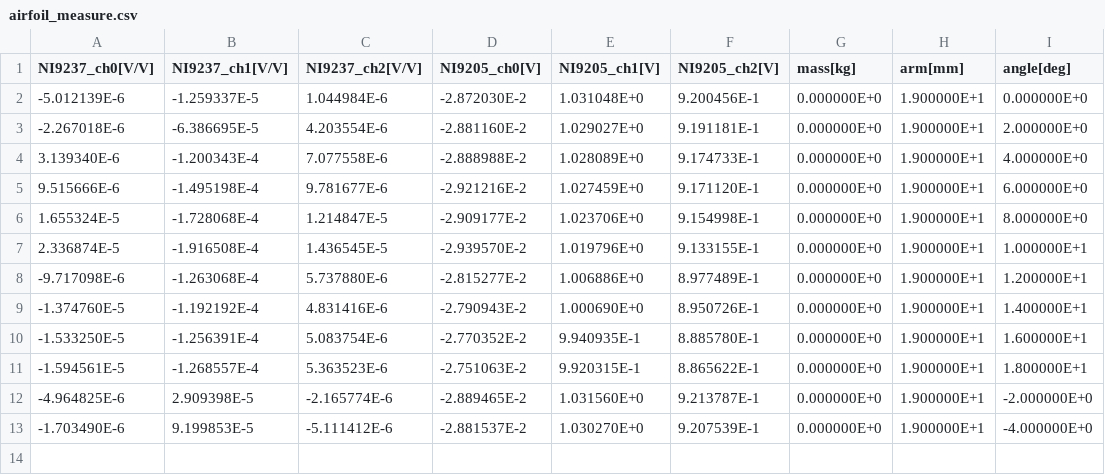
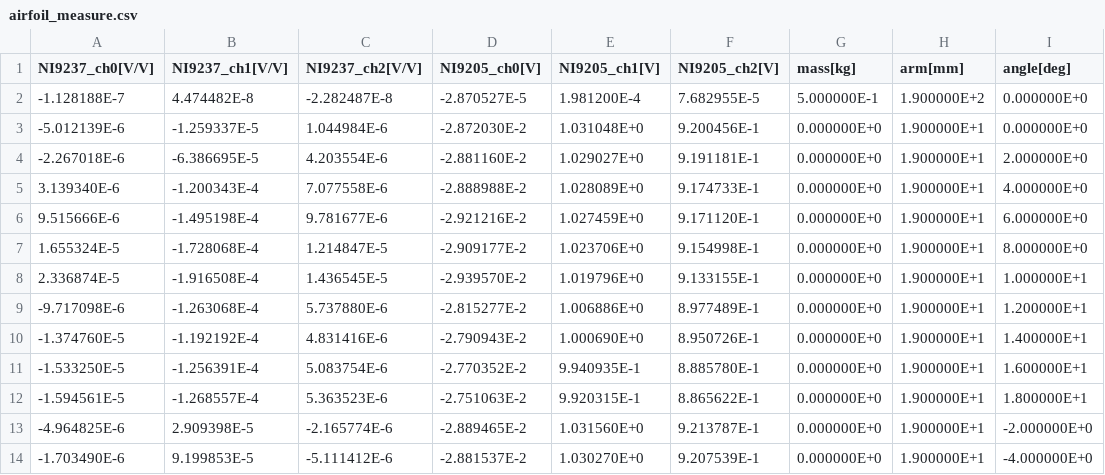
Before and after one commit to RiccardoRivetti/FluidodinamicaSperimentale-LAB1, a CSV file: Data/airfoil_measure.csv, drawn as a sheet; the diff names each change by its address in the sheet, - before the commit and + after, or states it on an @@ line.

```diff
--- a/Data/airfoil_measure.csv
+++ b/Data/airfoil_measure.csv
+row 2: -1.128188E-7 | 4.474482E-8 | -2.282487E-8 | -2.870527E-5 | 1.981200E-4 | 7.682955E-5 | 5.000000E-1 | 1.900000E+2 | 0.000000E+0
```
Also changed, not shown: Output/coefficients.csv, 1 other file.
